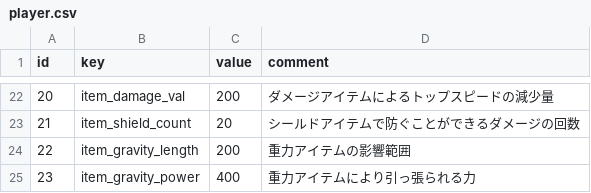
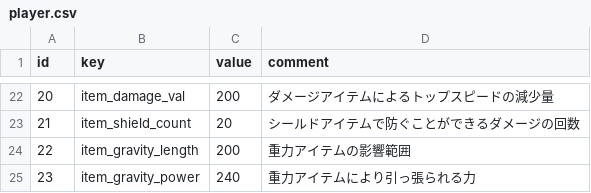
Before and after one commit to syun77/NatsukiBoost3, a CSV file: assets/params/player.csv, drawn as a sheet; only a part is shown, gaps mark what is left out; the diff names each change by its address in the sheet, - before the commit and + after, or states it on an @@ line.

```diff
--- a/assets/params/player.csv
+++ b/assets/params/player.csv
-C25 (value): 400
+C25 (value): 240
```
Also changed, not shown: 12 other files.
